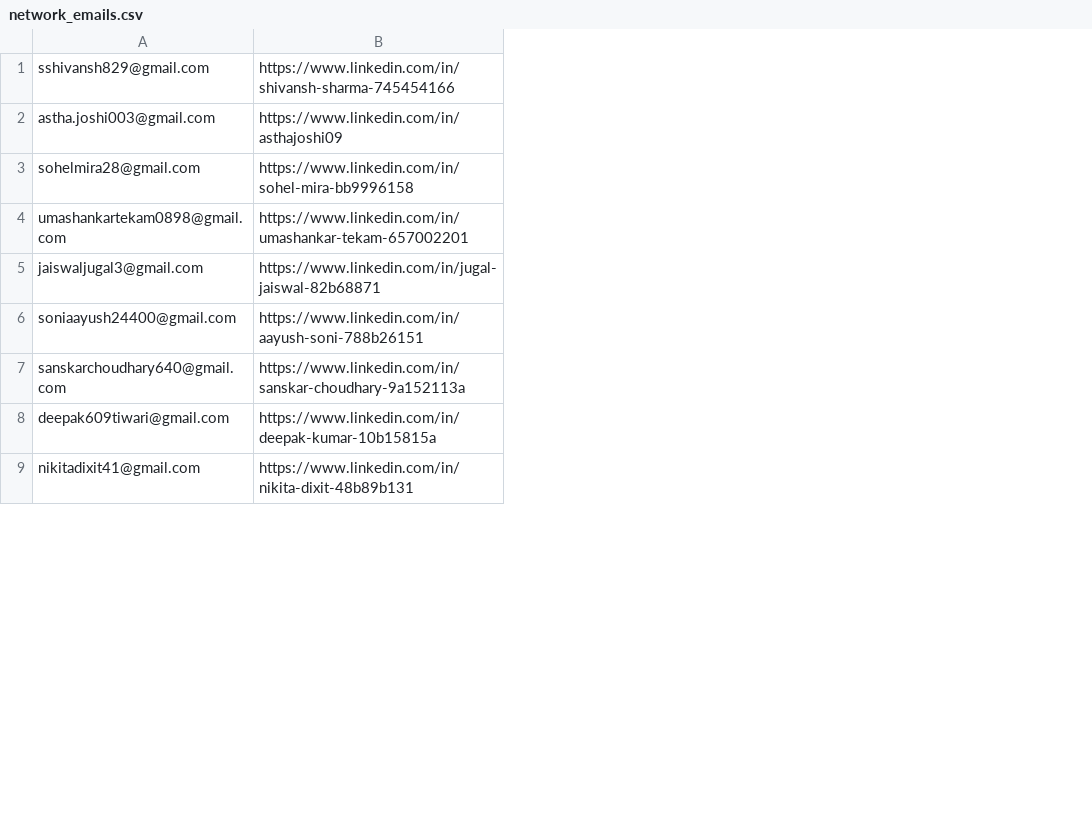
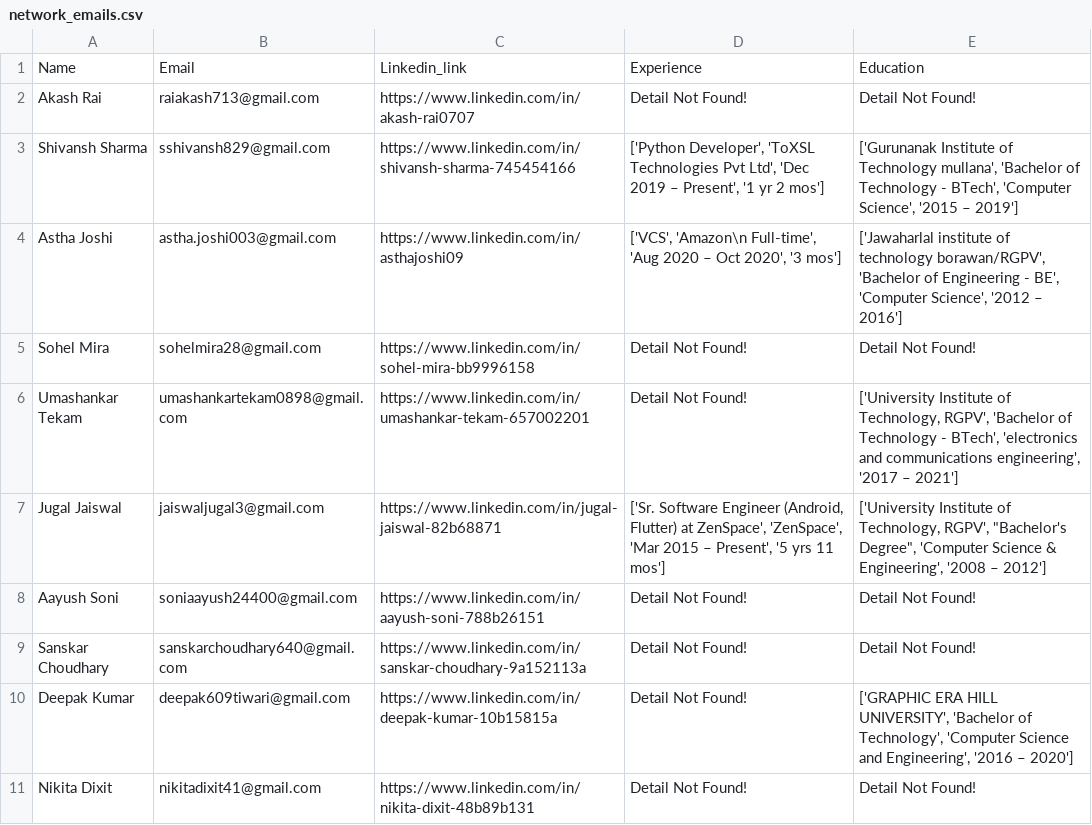
Before and after one commit to chandan5569/data, a CSV file: network_emails.csv, drawn as a sheet; only a part is shown; addresses are those after the commit; the diff names each change by its address in the sheet, - before the commit and + after, or states it on an @@ line.

Commit message:
changes for education and experience details

```diff
--- a/network_emails.csv
+++ b/network_emails.csv
+column A, rows 3-11: Shivansh Sharma | Astha Joshi | Sohel Mira | Umashankar Tekam | Jugal Jaiswal | Aayush Soni | Sanskar Choudhary | Deepak Kumar | Nikita Dixit
+column D, rows 3-11: ['Python Developer', 'ToXSL Technologies Pvt Ltd', 'Dec 2019 – Present', '1 yr 2 mos'] | ['VCS', 'Amazon\n Full-time', 'Aug 2020 – Oct 2020', '3 mos'] | Detail Not Found! | Detail Not Found! | ['Sr. Software Engineer (Android, Flutter) at ZenSpace', 'ZenSpace', 'Mar 2015 – Present', '5 yrs 11 mos'] | Detail Not Found! | Detail Not Found! | Detail Not Found! | Detail Not Found!
+column E, rows 3-11: ['Gurunanak Institute of Technology mullana', 'Bachelor of Technology - BTech', 'Computer Science', '2015 – 2019'] | ['Jawaharlal institute of technology borawan/RGPV', 'Bachelor of Engineering - BE', 'Computer Science', '2012 – 2016'] | Detail Not Found! | ['University Institute of Technology, RGPV', 'Bachelor of Technology - BTech', 'electronics and communications engineering', '2017 – 2021'] | ['University Institute of Technology, RGPV', "Bachelor's Degree", 'Computer Science & Engineering', '2008 – 2012'] | Detail Not Found! | Detail Not Found! | ['GRAPHIC ERA HILL UNIVERSITY', 'Bachelor of Technology', 'Computer Science and Engineering', '2016 – 2020'] | Detail Not Found!
+row 1: Name | Email | Linkedin_link | Experience | Education
+row 2: Akash Rai | raiakash713@gmail.com | https://www.linkedin.com/in/akash-rai0707 | Detail Not Found! | Detail Not Found!
```
Also changed, not shown: 1 other file.
